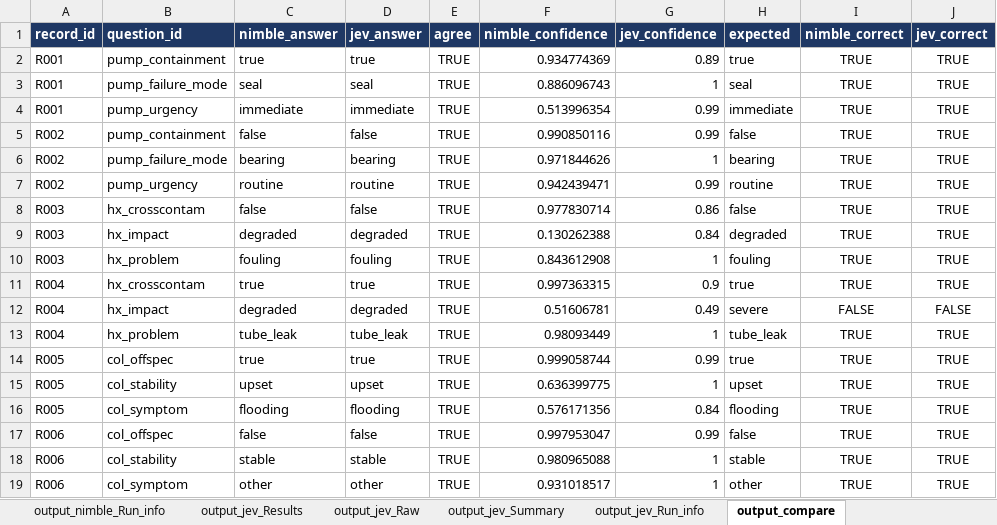
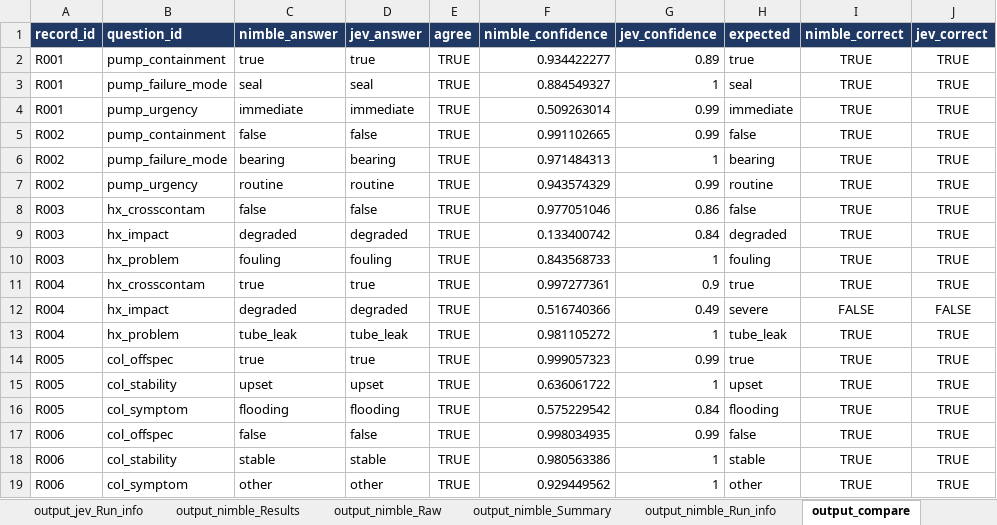
Before and after one commit to ranga291257/nimble_plant, an Excel workbook: nimble_classifier_workbook.xlsx, sheet output_compare, drawn as a sheet; values as stored, in another font and other column widths than the file's, no borders; the diff names each change by its address in the sheet, - before the commit and + after, or states it on an @@ line.

```diff
--- a/nimble_classifier_workbook.xlsx (sheet output_compare)
+++ b/nimble_classifier_workbook.xlsx (sheet output_compare)
@@ sheet tab order changed: output_jev_Run_info | output_nimble_Results | output_nimble_Raw | output_nimble_Summary | output_nimble_Run_info | output_compare @@
-F2 (nimble_confidence): 0.934774369
+F2 (nimble_confidence): 0.934422277
-F3 (nimble_confidence): 0.886096743
+F3 (nimble_confidence): 0.884549327
-F4 (nimble_confidence): 0.513996354
+F4 (nimble_confidence): 0.509263014
-F5 (nimble_confidence): 0.990850116
+F5 (nimble_confidence): 0.991102665
-F6 (nimble_confidence): 0.971844626
+F6 (nimble_confidence): 0.971484313
-F7 (nimble_confidence): 0.942439471
+F7 (nimble_confidence): 0.943574329
-F8 (nimble_confidence): 0.977830714
+F8 (nimble_confidence): 0.977051046
-F9 (nimble_confidence): 0.130262388
+F9 (nimble_confidence): 0.133400742
-F10 (nimble_confidence): 0.843612908
+F10 (nimble_confidence): 0.843568733
-F11 (nimble_confidence): 0.997363315
+F11 (nimble_confidence): 0.997277361
-F12 (nimble_confidence): 0.51606781
+F12 (nimble_confidence): 0.516740366
-F13 (nimble_confidence): 0.98093449
+F13 (nimble_confidence): 0.981105272
-F14 (nimble_confidence): 0.999058744
+F14 (nimble_confidence): 0.999057323
-F15 (nimble_confidence): 0.636399775
+F15 (nimble_confidence): 0.636061722
-F16 (nimble_confidence): 0.576171356
+F16 (nimble_confidence): 0.575229542
-F17 (nimble_confidence): 0.997953047
+F17 (nimble_confidence): 0.998034935
-F18 (nimble_confidence): 0.980965088
+F18 (nimble_confidence): 0.980563386
-F19 (nimble_confidence): 0.931018517
+F19 (nimble_confidence): 0.929449562
```
Also changed, not shown: sheet output_nimble_Results, sheet Read Me, sheet output_nimble_Summary, sheet output_jev_Results, sheet output_nimble_Raw, sheet output_nimble_Run_info, 3 other files.
